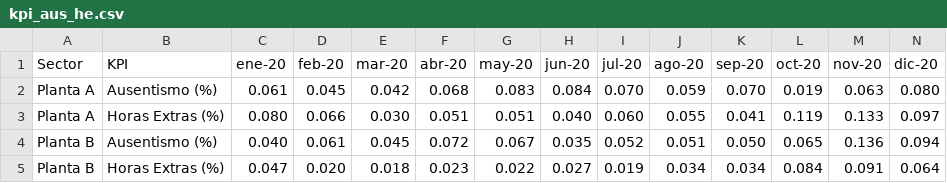
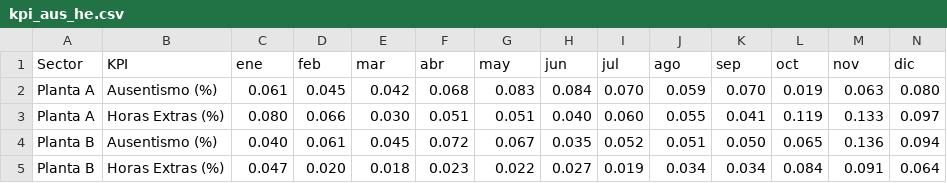
Before and after one commit to r4hr/r4hr_introduccion_dplyr, a CSV file: Datos/kpi_aus_he.csv, drawn as a sheet; removed rows and columns are numbered as before the commit, all else as after; the diff names each change by its address in the sheet, - before the commit and + after, or states it on an @@ line.

Commit message:
Update kpi_aus_he.csv

```diff
--- a/Datos/kpi_aus_he.csv
+++ b/Datos/kpi_aus_he.csv
-row 1: Sector | KPI | ene-20 | feb-20 | mar-20 | abr-20 | may-20 | jun-20 | jul-20 | ago-20 | sep-20 | oct-20 | nov-20 | dic-20
+row 1: Sector | KPI | ene | feb | mar | abr | may | jun | jul | ago | sep | oct | nov | dic
```
